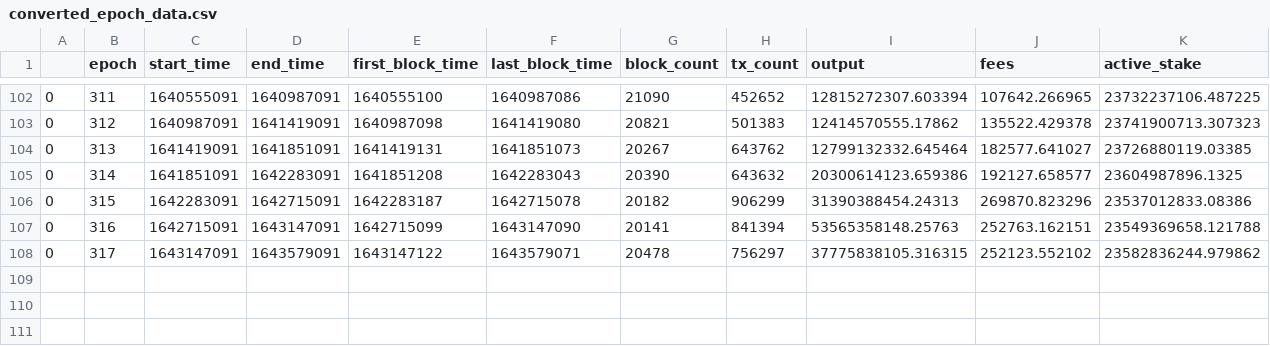
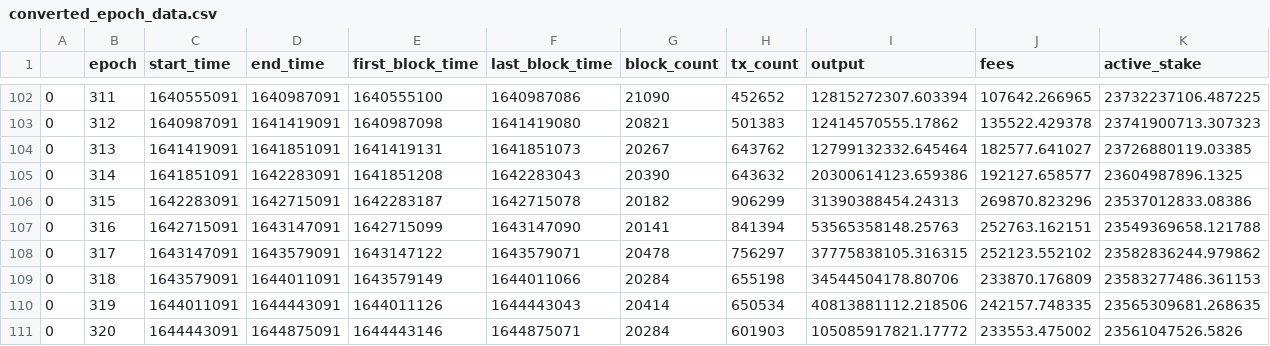
Before and after one commit to psilosanctum/cardano-blockfrost-api, a CSV file: epoch_data/converted_epoch_data.csv, drawn as a sheet; only a part is shown, gaps mark what is left out; rows hold the shown columns only; the diff names each change by its address in the sheet, - before the commit and + after, or states it on an @@ line.

Commit message:
update blockchain data for epochs 318-320

```diff
--- a/epoch_data/converted_epoch_data.csv
+++ b/epoch_data/converted_epoch_data.csv
+row 109: 0 | 318 | 1643579091 | 1644011091 | 1643579149 | 1644011066 | 20284 | 655198 | 34544504178.80706 | 233870.176809 | 23583277486.361153
+row 110: 0 | 319 | 1644011091 | 1644443091 | 1644011126 | 1644443043 | 20414 | 650534 | 40813881112.218506 | 242157.748335 | 23565309681.268635
+row 111: 0 | 320 | 1644443091 | 1644875091 | 1644443146 | 1644875071 | 20284 | 601903 | 105085917821.17772 | 233553.475002 | 23561047526.5826
```
Also changed, not shown: epoch_data/epoch_data.csv, raw_rewards/c2crypto.csv, 10 other files.
